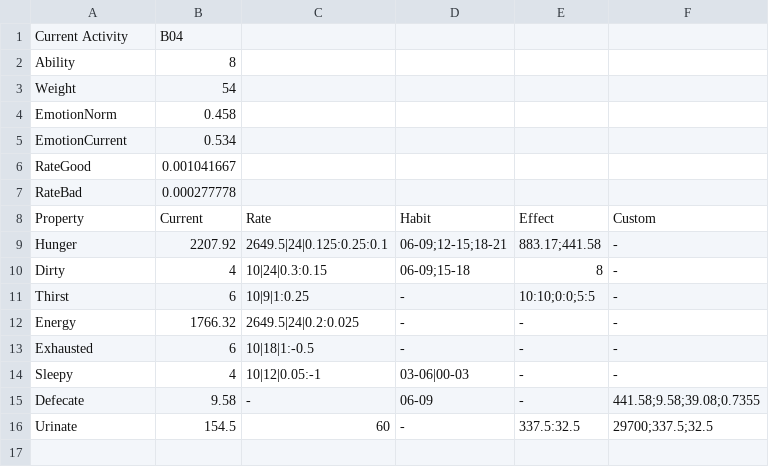
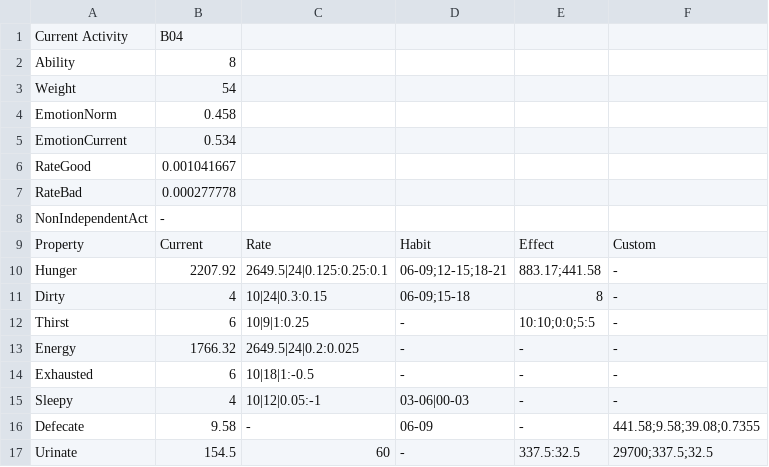
Before and after one commit to jackthezipper/homesimulation, a CSV file: res/adit/agen01/bio_ic.csv, drawn as a sheet.

```diff
--- a/res/adit/agen01/bio_ic.csv
+++ b/res/adit/agen01/bio_ic.csv
@@ -7,2 +7,3 @@ RateGood,0.001041667,,,,
 RateBad,0.000277778,,,,
+NonIndependentAct,-,,,,
 Property,Current,Rate,Habit,Effect,Custom
```
Also changed, not shown: docs/12-27/rumah01_7jan22/activity2_rumah01_agen03_ltg_07012022.csv, res/adit/agen02/activity2.csv, 39 other files.
